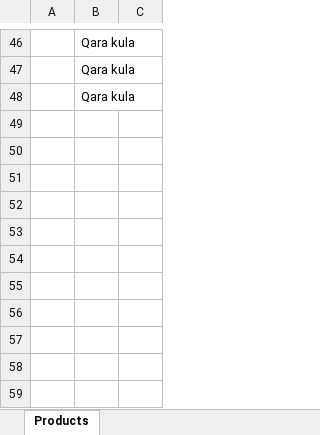
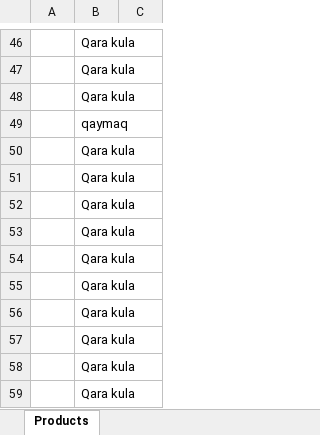
Before and after one commit to EminliAysun05/MiniProjectORM, an Excel workbook: ExcelFiles/Products.xlsx, sheet Products, drawn as a sheet; only a part is shown, gaps mark what is left out; values as stored, in another font and other column widths than the file's, no borders; the diff names each change by its address in the sheet, - before the commit and + after, or states it on an @@ line.

```diff
--- a/ExcelFiles/Products.xlsx (sheet Products)
+++ b/ExcelFiles/Products.xlsx (sheet Products)
+row 49:  | qaymaq
+row 50:  | Qara kula
+row 51:  | Qara kula
+row 52:  | Qara kula
+row 53:  | Qara kula
+row 54:  | Qara kula
+row 55:  | Qara kula
+row 56:  | Qara kula
+row 57:  | Qara kula
+row 58:  | Qara kula
+row 59:  | Qara kula
```
Also changed, not shown: 18 other files.
